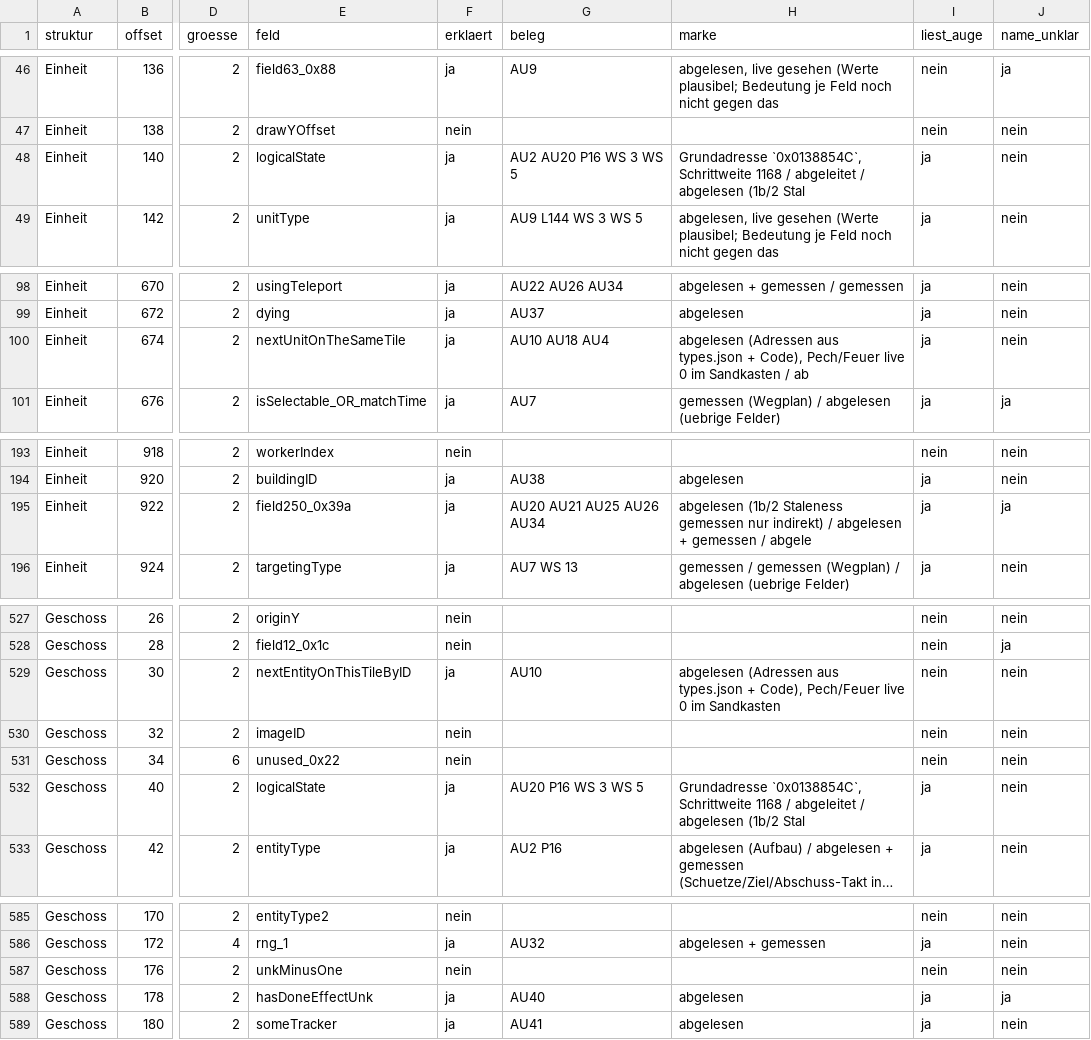
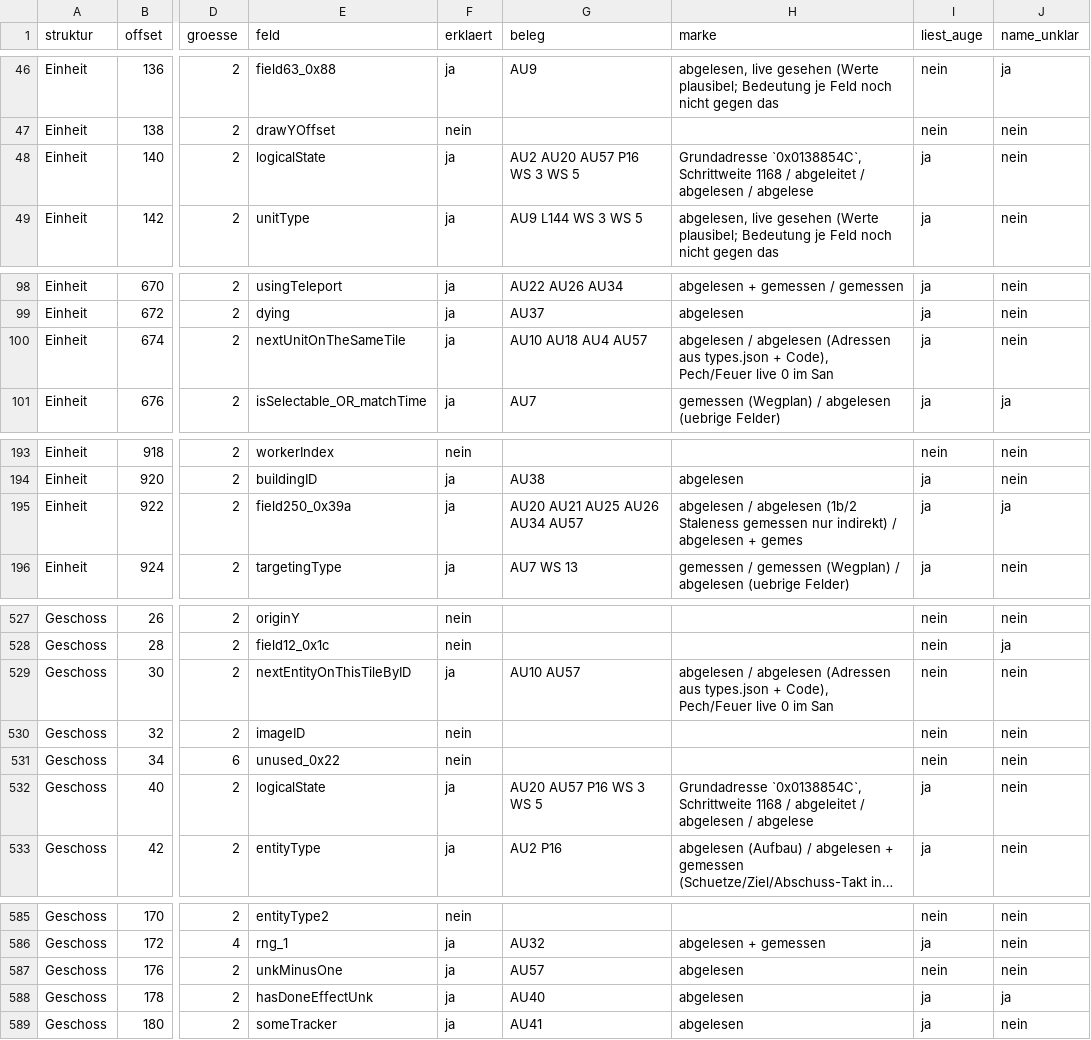
Before and after one commit to DanielFleger/Selfaware-AI, a CSV file: daten/auge_abdeckung_felder.csv, drawn as a sheet; only a part is shown, gaps mark what is left out; long unchanged cells end in …; the diff covers the shown part only; the diff names each change by its address in the sheet, - before the commit and + after, or states it on an @@ line.

```diff
--- a/daten/auge_abdeckung_felder.csv
+++ b/daten/auge_abdeckung_felder.csv
-G48 (beleg): AU2 AU20 P16 WS 3 WS 5
+G48 (beleg): AU2 AU20 AU57 P16 WS 3 WS 5
-H48 (marke): …/ abgelesen (1b/2 Stal
+H48 (marke): …/ abgelesen / abgelese
-G100 (beleg): AU10 AU18 AU4
+G100 (beleg): AU10 AU18 AU4 AU57
-H100 (marke): abgelesen (Adressen aus types.json + Code), Pech/Feuer live 0 im Sandkasten / ab
+H100 (marke): abgelesen / abgelesen (Adressen aus types.json + Code), Pech/Feuer live 0 im San
-G195 (beleg): AU20 AU21 AU25 AU26 AU34
+G195 (beleg): AU20 AU21 AU25 AU26 AU34 AU57
-H195 (marke): abgelesen (1b/2 Staleness gemessen nur indirekt) / abgelesen + gemessen / abgele
+H195 (marke): abgelesen / abgelesen (1b/2 Staleness gemessen nur indirekt) / abgelesen + gemes
-G529 (beleg): AU10
+G529 (beleg): AU10 AU57
-H529 (marke): abgelesen (Adressen aus types.json + Code), Pech/Feuer live 0 im Sandkasten
+H529 (marke): abgelesen / abgelesen (Adressen aus types.json + Code), Pech/Feuer live 0 im San
-G532 (beleg): AU20 P16 WS 3 WS 5
+G532 (beleg): AU20 AU57 P16 WS 3 WS 5
-H532 (marke): …/ abgelesen (1b/2 Stal
+H532 (marke): …/ abgelesen / abgelese
-F587 (erklaert): nein
+F587 (erklaert): ja
-G587 (beleg): (empty)
+G587 (beleg): AU57
-H587 (marke): (empty)
+H587 (marke): abgelesen
```
Also changed, not shown: 12 edited cells elsewhere in this file, daten/auge_abdeckung_funktionen.csv, 3 other files.
